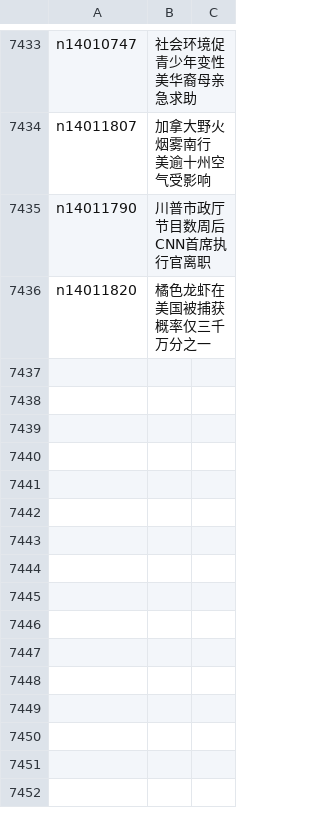
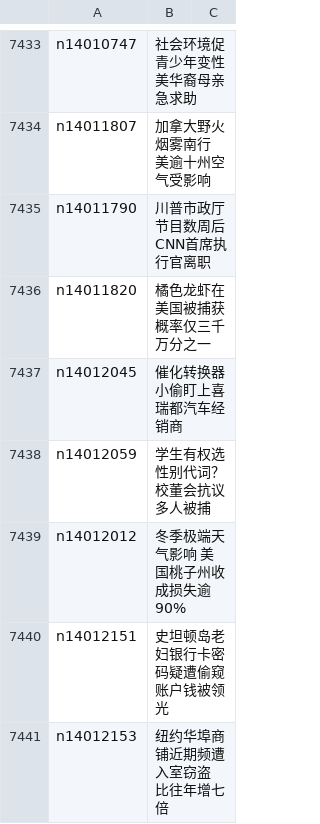
Before and after one commit to epic-marker/epoch-news, a CSV file: indexes/ncid1078160.csv, drawn as a sheet; only a part is shown, gaps mark what is left out; the diff names each change by its address in the sheet, - before the commit and + after, or states it on an @@ line.

```diff
--- a/indexes/ncid1078160.csv
+++ b/indexes/ncid1078160.csv
+row 7437: n14012045 | 催化转换器小偷盯上喜瑞都汽车经销商
+row 7438: n14012059 | 学生有权选性别代词？ 校董会抗议多人被捕
+row 7439: n14012012 | 冬季极端天气影响 美国桃子州收成损失逾90%
+row 7440: n14012151 | 史坦顿岛老妇银行卡密码疑遭偷窥 账户钱被领光
+row 7441: n14012153 | 纽约华埠商铺近期频遭入室窃盗 比往年增七倍
```
Also changed, not shown: indexes/ncid1078158.csv, indexes/ncid1078159.csv, 45 other files.
